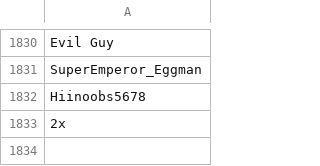
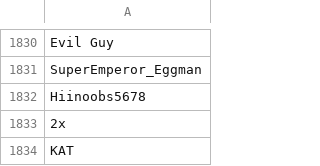
Before and after one commit to th330p-prog/PlayerList, a CSV file: PlayerList.csv, drawn as a sheet; only a part is shown, gaps mark what is left out; the diff names each change by its address in the sheet, - before the commit and + after, or states it on an @@ line.

Commit message:
Add player KAT

```diff
--- a/PlayerList.csv
+++ b/PlayerList.csv
+row 1834: KAT
```
